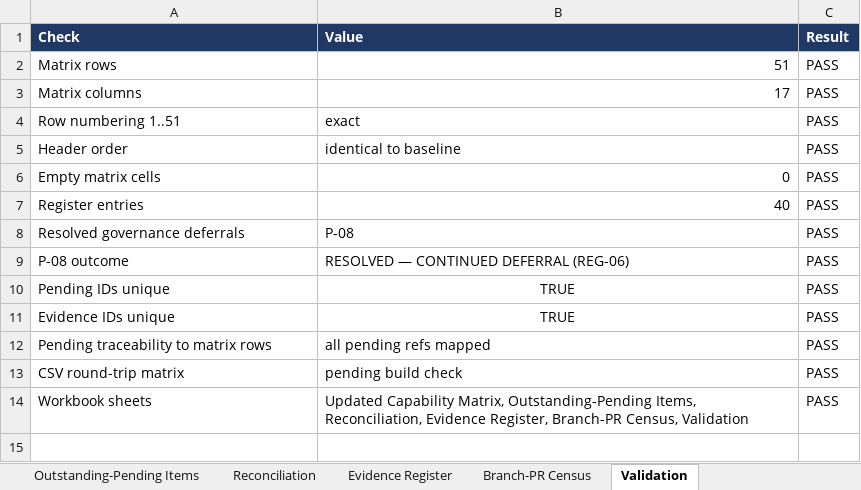
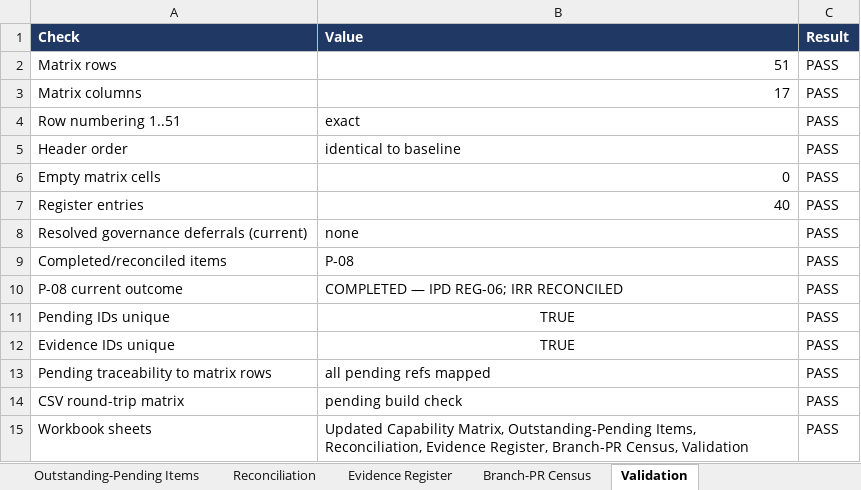
Before and after one commit to ramkivs/iips-review-recovered, an Excel workbook: evidence/integration/capability-matrix-51x17-reassessment-2026-10-31/IIPS_V3_CAPABILITY_MATRIX_51x17_REASSESSED_2026-10-31.xlsx, sheet Validation, drawn as a sheet; values as stored, in another font and other column widths than the file's, no borders; table styles not drawn; addresses are those after the commit; the diff names each change by its address in the sheet, - before the commit and + after, or states it on an @@ line.

Commit message:
docs(REG-06): reconcile completed IPD Operator Drop implementation
Co-authored-by: arena-agent <297053741+arena-agent@users.noreply.github.com>

```diff
--- a/evidence/integration/capability-matrix-51x17-reassessment-2026-10-31/IIPS_V3_CAPABILITY_MATRIX_51x17_REASSESSED_2026-10-31.xlsx (sheet Validation)
+++ b/evidence/integration/capability-matrix-51x17-reassessment-2026-10-31/IIPS_V3_CAPABILITY_MATRIX_51x17_REASSESSED_2026-10-31.xlsx (sheet Validation)
+row 8: Resolved governance deferrals (current) | none | PASS
-A9 (Check): Resolved governance deferrals
+A9 (Check): Completed/reconciled items
-A10 (Check): P-08 outcome
+A10 (Check): P-08 current outcome
-B10 (Value): RESOLVED — CONTINUED DEFERRAL (REG-06)
+B10 (Value): COMPLETED — IPD REG-06; IRR RECONCILED
```
Also changed, not shown: sheet Evidence Register, sheet Reconciliation, sheet Updated Capability Matrix, sheet Outstanding-Pending Items, 54 other files.
